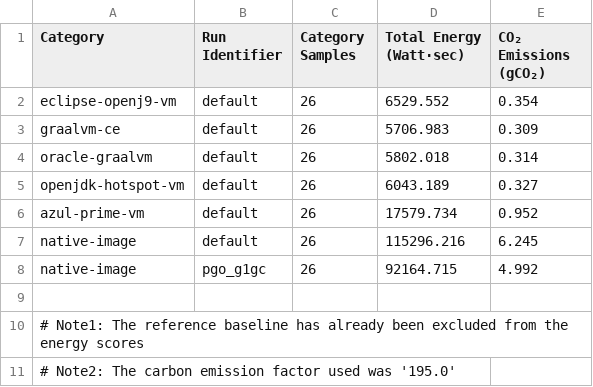
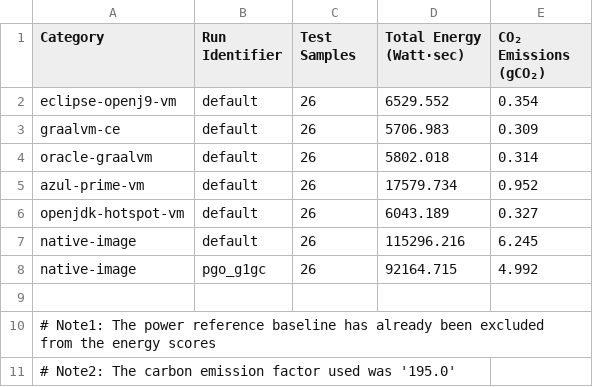
Before and after one commit to ionutbalosin/jvm-energy-consumption, a CSV file: summary-reporting/results/jdk-21/x86_64/linux/summary-reports/energy-report-build.csv, drawn as a sheet; the diff names each change by its address in the sheet, - before the commit and + after, or states it on an @@ line.

```diff
--- a/summary-reporting/results/jdk-21/x86_64/linux/summary-reports/energy-report-build.csv
+++ b/summary-reporting/results/jdk-21/x86_64/linux/summary-reports/energy-report-build.csv
-C1: Category Samples
+C1: Test Samples
@@ row 6 moved to row 5: azul-prime-vm @@
-A10 (Category): …Note1: The reference baseline…
+A10 (Category): …Note1: The power reference baseline…
```
Also changed, not shown: summary-reporting/results/jdk-21/x86_64/linux/summary-reports/energy-report-run.csv, summary-reporting/results/jdk-21/x86_64/linux/summary-reports/raw-power-build.csv, 6 other files.
